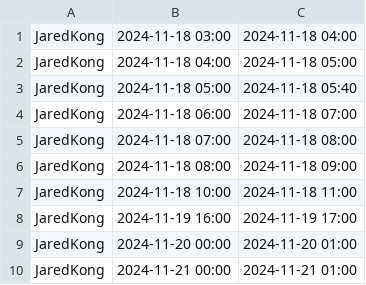
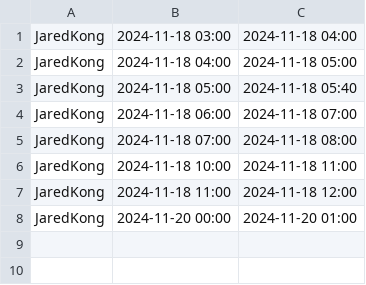
Before and after one commit to SC2002BOYS/HMS, a CSV file: External Data/Schedule.csv, drawn as a sheet.

Commit message:
Fix feature where doctor schedule does not open up when slot returned back

```diff
--- a/External Data/Schedule.csv
+++ b/External Data/Schedule.csv
@@ -5,6 +5,4 @@ JaredKong,2024-11-18 06:00,2024-11-18 07:00
 JaredKong,2024-11-18 07:00,2024-11-18 08:00
-JaredKong,2024-11-18 08:00,2024-11-18 09:00
 JaredKong,2024-11-18 10:00,2024-11-18 11:00
-JaredKong,2024-11-19 16:00,2024-11-19 17:00
+JaredKong,2024-11-18 11:00,2024-11-18 12:00
 JaredKong,2024-11-20 00:00,2024-11-20 01:00
-JaredKong,2024-11-21 00:00,2024-11-21 01:00
```
Also changed, not shown: 4 other files.
